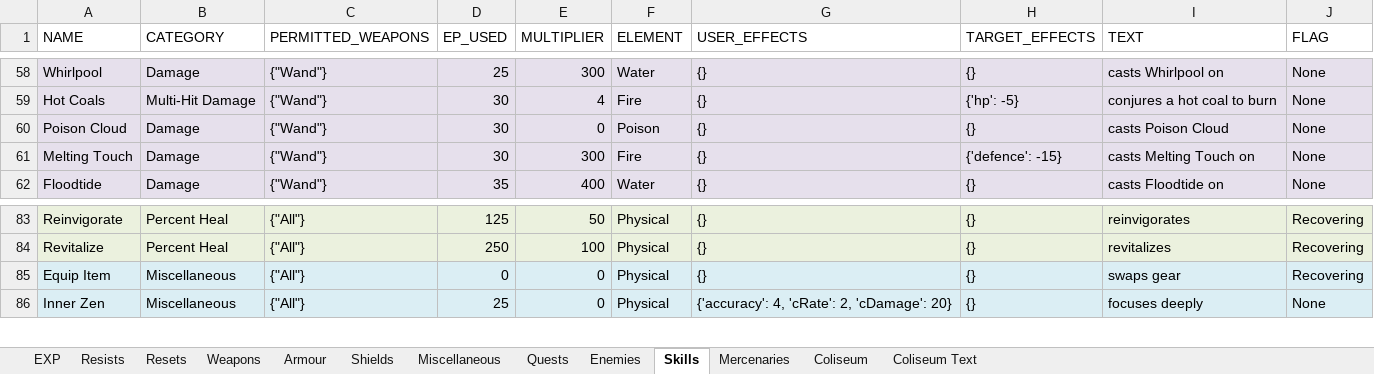
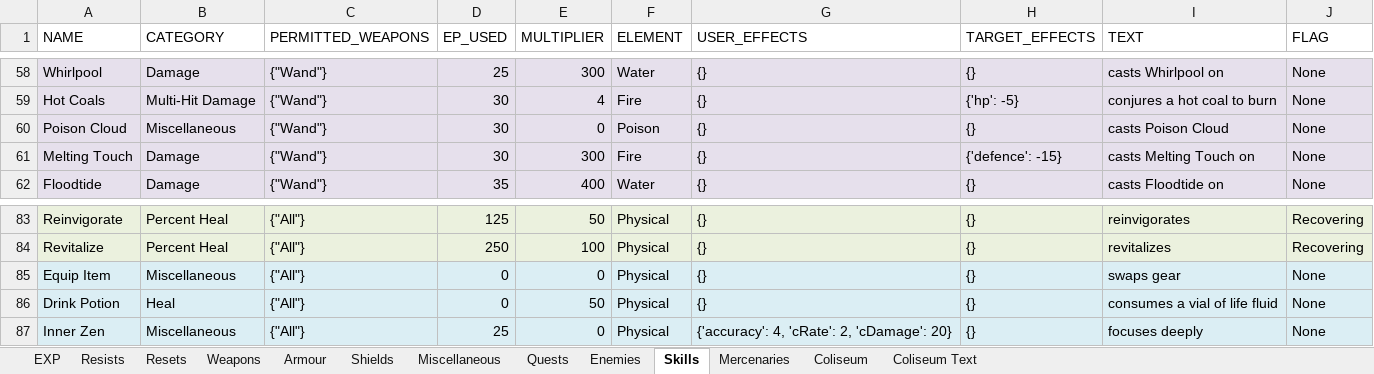
Before and after one commit to 1bengardner/toshes-quest-ii, an Excel workbook: data/Data Spreadsheet.xlsx, sheet Skills, drawn as a sheet; only a part is shown, gaps mark what is left out; values as stored, in another font and other column widths than the file's, no borders; the diff names each change by its address in the sheet, - before the commit and + after, or states it on an @@ line.

```diff
--- a/data/Data Spreadsheet.xlsx (sheet Skills)
+++ b/data/Data Spreadsheet.xlsx (sheet Skills)
-B60 (CATEGORY): Damage
+B60 (CATEGORY): Miscellaneous
-J85 (FLAG): Recovering
+J85 (FLAG): None
+row 86: Drink Potion | Heal | {"All"} | 0 | 50 | Physical | {} | {} | consumes a vial of life fluid | None
```
Also changed, not shown: sheet Enemies, sheet Armour, sheet Shields, sheet Quests, charts or pictures, 13 other files.
